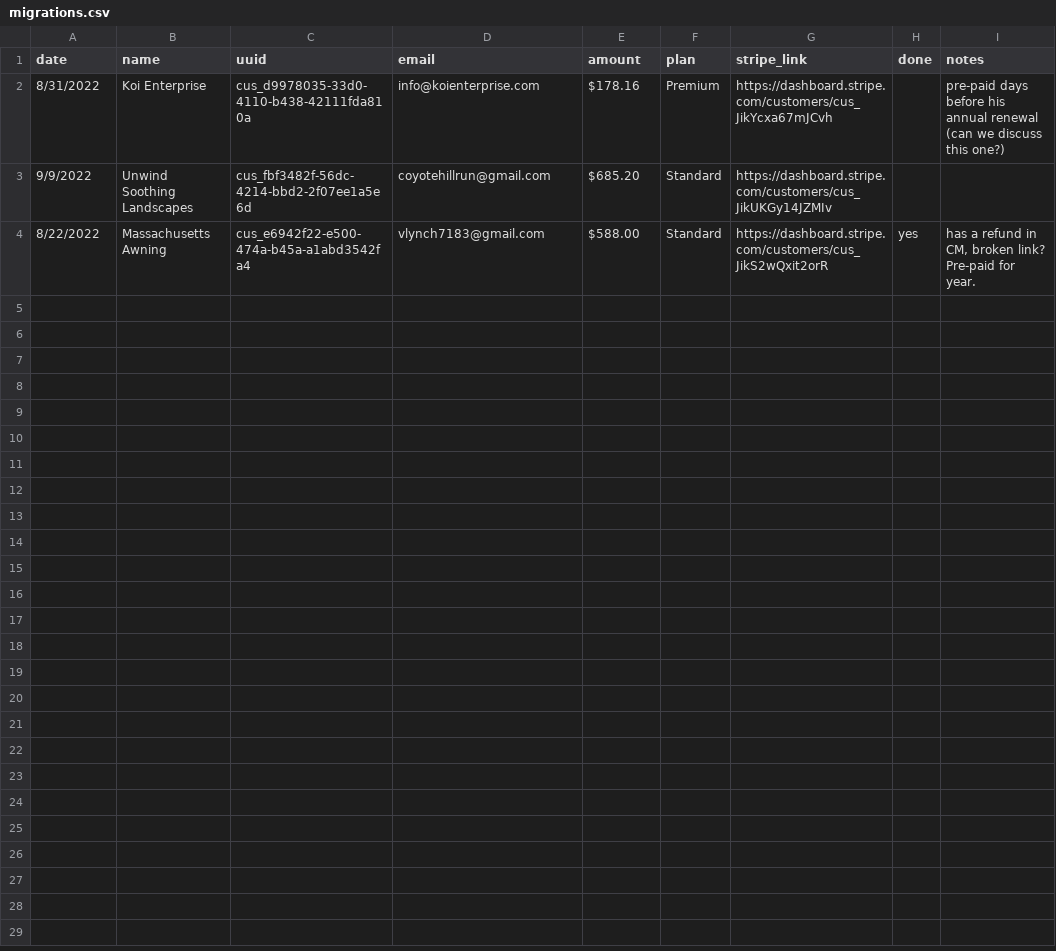
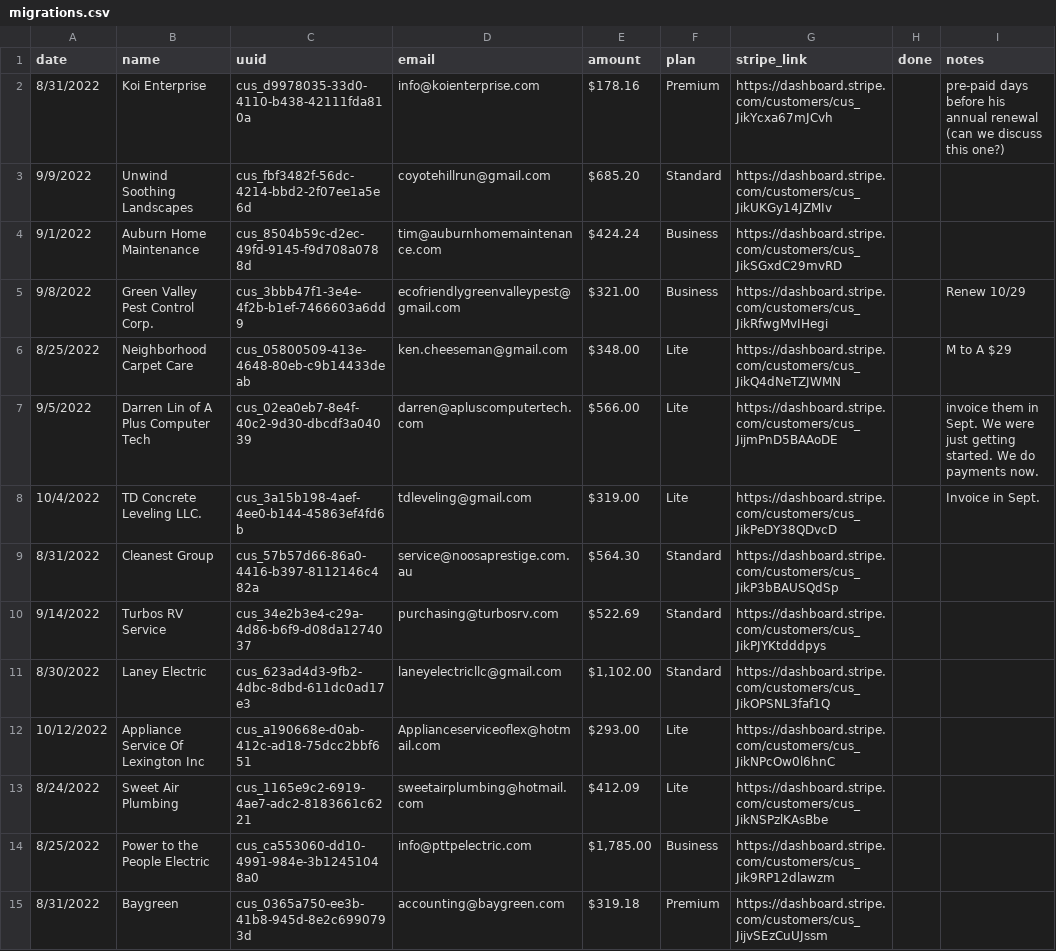
Before and after one commit to kickserv/chartmogul-ruby, a CSV file: script/migrations.csv, drawn as a sheet; only a part is shown; the diff covers the shown part only.

Commit message:
Removed old CSVs. Use migrations.csv for both scripts

```diff
--- a/script/migrations.csv
+++ b/script/migrations.csv
@@ -3,2 +3,13 @@ date,name,uuid,email,amount,plan,stripe_link,done,notes
 9/9/2022,Unwind Soothing Landscapes,cus_fbf3482f-56dc-4214-bbd2-2f07ee1a5e6d,coyotehillrun@gmail.com,$685.20,Standard,https://dashboard.stripe.com/customers/cus_JikUKGy14JZMIv,,
-8/22/2022,Massachusetts Awning,cus_e6942f22-e500-474a-b45a-a1abd3542fa4,vlynch7183@gmail.com,$588.00,Standard,https://dashboard.stripe.com/customers/cus_JikS2wQxit2orR,yes,"has a refund in CM, broken link? Pre-paid for year."
+9/1/2022,Auburn Home Maintenance,cus_8504b59c-d2ec-49fd-9145-f9d708a0788d,tim@auburnhomemaintenance.com,$424.24,Business,https://dashboard.stripe.com/customers/cus_JikSGxdC29mvRD,,
+9/8/2022,Green Valley Pest Control Corp.,cus_3bbb47f1-3e4e-4f2b-b1ef-7466603a6dd9,ecofriendlygreenvalleypest@gmail.com,$321.00,Business,https://dashboard.stripe.com/customers/cus_JikRfwgMvIHegi,,Renew 10/29
+8/25/2022,Neighborhood Carpet Care,cus_05800509-413e-4648-80eb-c9b14433deab,ken.cheeseman@gmail.com,$348.00,Lite,https://dashboard.stripe.com/customers/cus_JikQ4dNeTZJWMN,,M to A $29
+9/5/2022,Darren Lin of A Plus Computer Tech,cus_02ea0eb7-8e4f-40c2-9d30-dbcdf3a04039,darren@apluscomputertech.com,$566.00,Lite,https://dashboard.stripe.com/customers/cus_JijmPnD5BAAoDE,,invoice them in Sept. We were just getting started. We do payments now.
+10/4/2022,TD Concrete Leveling LLC.,cus_3a15b198-4aef-4ee0-b144-45863ef4fd6b,tdleveling@gmail.com,$319.00,Lite,https://dashboard.stripe.com/customers/cus_JikPeDY38QDvcD,,Invoice in Sept.
+8/31/2022,Cleanest Group,cus_57b57d66-86a0-4416-b397-8112146c482a,service@noosaprestige.com.au,$564.30,Standard,https://dashboard.stripe.com/customers/cus_JikP3bBAUSQdSp,,
+9/14/2022,Turbos RV Service,cus_34e2b3e4-c29a-4d86-b6f9-d08da1274037,purchasing@turbosrv.com,$522.69,Standard,https://dashboard.stripe.com/customers/cus_JikPJYKtdddpys,,
+8/30/2022,Laney Electric,cus_623ad4d3-9fb2-4dbc-8dbd-611dc0ad17e3,laneyelectricllc@gmail.com,"$1,102.00",Standard,https://dashboard.stripe.com/customers/cus_JikOPSNL3faf1Q,,
+10/12/2022,Appliance Service Of Lexington Inc,cus_a190668e-d0ab-412c-ad18-75dcc2bbf651,Applianceserviceoflex@hotmail.com,$293.00,Lite,https://dashboard.stripe.com/customers/cus_JikNPcOw0l6hnC,,
+8/24/2022,Sweet Air Plumbing,cus_1165e9c2-6919-4ae7-adc2-8183661c6221,sweetairplumbing@hotmail.com,$412.09,Lite,https://dashboard.stripe.com/customers/cus_JikNSPzlKAsBbe,,
+8/25/2022,Power to the People Electric,cus_ca553060-dd10-4991-984e-3b12451048a0,info@pttpelectric.com,"$1,785.00",Business,https://dashboard.stripe.com/customers/cus_Jik9RP12dlawzm,,
+8/31/2022,Baygreen,cus_0365a750-ee3b-41b8-945d-8e2c6990793d,accounting@baygreen.com,$319.18,Premium,https://dashboard.stripe.com/customers/cus_JijvSEzCuUJssm,,
```
Also changed, not shown: 12 added rows elsewhere in this file, 9 other files.
